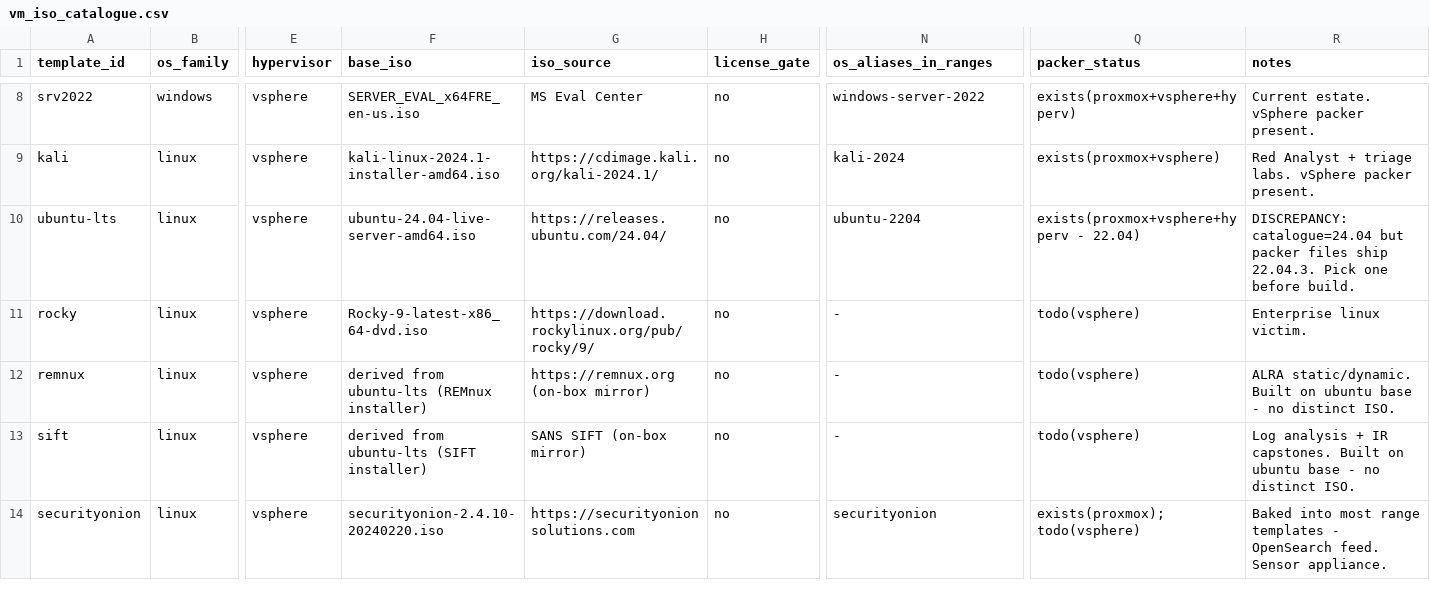
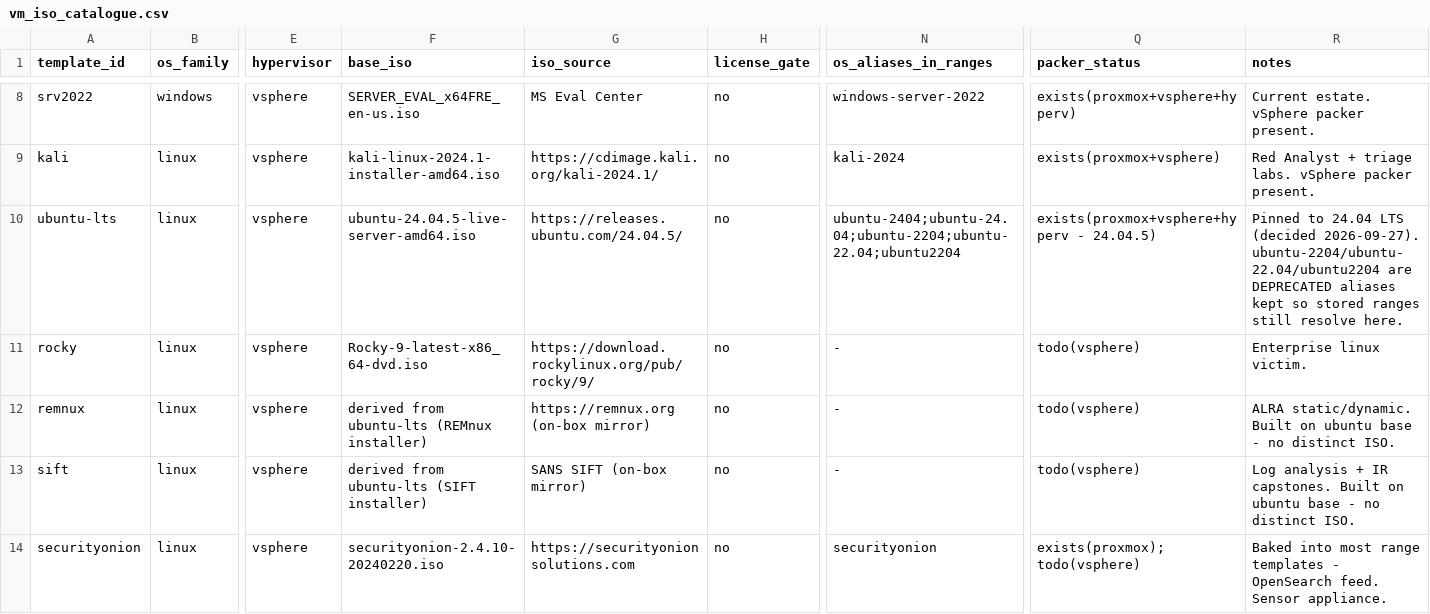
Before and after one commit to mblanke/TrueNorth, a CSV file: content/catalogue/vm_iso_catalogue.csv, drawn as a sheet; only a part is shown, gaps mark what is left out; the diff names each change by its address in the sheet, - before the commit and + after, or states it on an @@ line.

```diff
--- a/content/catalogue/vm_iso_catalogue.csv
+++ b/content/catalogue/vm_iso_catalogue.csv
-F10 (base_iso): ubuntu-24.04-live-server-amd64.iso
+F10 (base_iso): ubuntu-24.04.5-live-server-amd64.iso
-G10 (iso_source): https://releases.ubuntu.com/24.04/
+G10 (iso_source): https://releases.ubuntu.com/24.04.5/
-N10 (os_aliases_in_ranges): ubuntu-2204
+N10 (os_aliases_in_ranges): ubuntu-2404;ubuntu-24.04;ubuntu-2204;ubuntu-22.04;ubuntu2204
-Q10 (packer_status): exists(proxmox+vsphere+hyperv - 22.04)
+Q10 (packer_status): exists(proxmox+vsphere+hyperv - 24.04.5)
-R10 (notes): DISCREPANCY: catalogue=24.04 but packer files ship 22.04.3. Pick one before build.
+R10 (notes): Pinned to 24.04 LTS (decided 2026-09-27). ubuntu-2204/ubuntu-22.04/ubuntu2204 are DEPRECATED aliases kept so stored ranges still resolve here.
```
Also changed, not shown: 32 other files.
